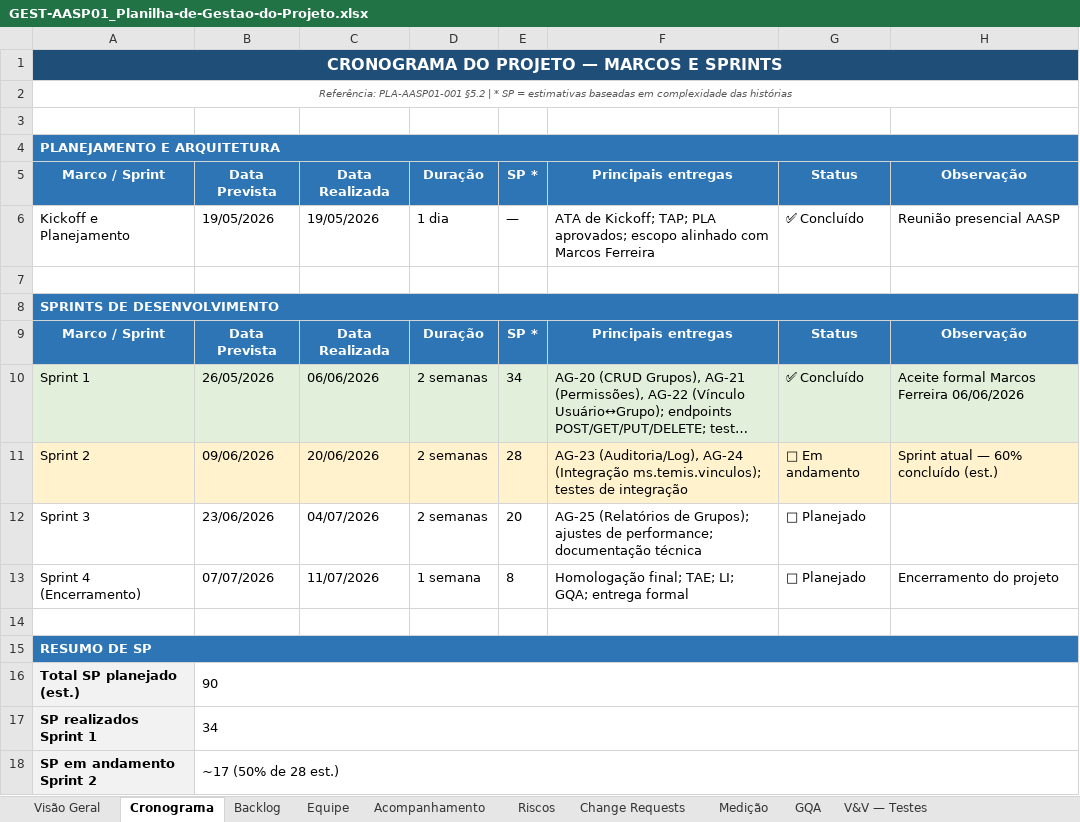
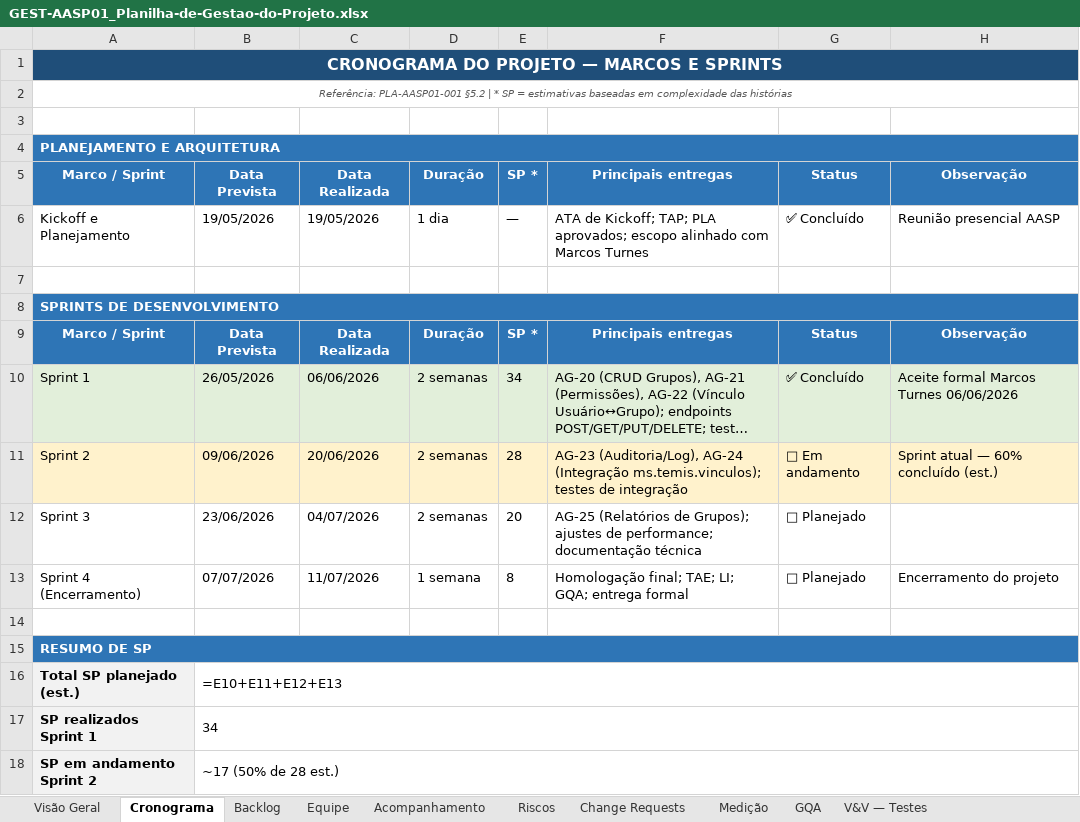
Before and after one commit to abraao05/MPS-repository, an Excel workbook: mps-nivel-c/oficial/04_registros/AASP_Gerenciador/AASP01_Grupos-Usuarios/GEST-AASP01_Planilha-de-Gestao-do-Projeto.xlsx, sheet Cronograma, drawn as a sheet; long unchanged cells end in …; values as stored, in another font and other column widths than the file's, no borders; formulas without a stored value are shown as written; the diff names each change by its address in the sheet, - before the commit and + after, or states it on an @@ line.

```diff
--- a/mps-nivel-c/oficial/04_registros/AASP_Gerenciador/AASP01_Grupos-Usuarios/GEST-AASP01_Planilha-de-Gestao-do-Projeto.xlsx (sheet Cronograma)
+++ b/mps-nivel-c/oficial/04_registros/AASP_Gerenciador/AASP01_Grupos-Usuarios/GEST-AASP01_Planilha-de-Gestao-do-Projeto.xlsx (sheet Cronograma)
-B1:H1 fill: #1F4E79
+B1:H1 fill: none
-B4:H4 fill: #2E75B6
+B4:H4 fill: none
-F6: …com Marcos Ferreira
+F6: …com Marcos Turnes
-B8:H8 fill: #2E75B6
+B8:H8 fill: none
-H10: Aceite formal Marcos Ferreira 06/06/2026
+H10: Aceite formal Marcos Turnes 06/06/2026
-B15:H15 fill: #2E75B6
+B15:H15 fill: none
-B16: 90
+B16: =E10+E11+E12+E13
```
Also changed, not shown: sheet Equipe, sheet Riscos, sheet Acompanhamento, sheet Backlog, sheet V&V — Testes, sheet Change Requests, 3 more sheets, 36 other files.
